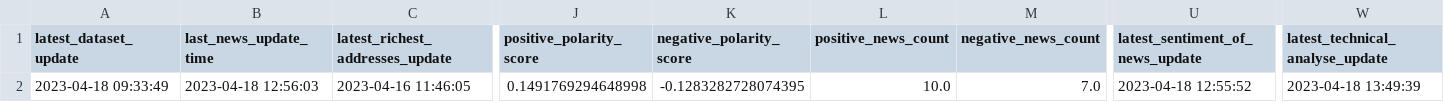
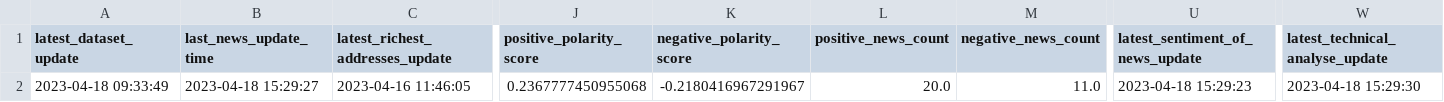
Before and after one commit to williamnordberg/adam_trader, a CSV file: latest_info_saved.csv, drawn as a sheet; only a part is shown, gaps mark what is left out; the diff names each change by its address in the sheet, - before the commit and + after, or states it on an @@ line.

```diff
--- a/latest_info_saved.csv
+++ b/latest_info_saved.csv
-B2 (last_news_update_time): 2023-04-18 12:56:03
+B2 (last_news_update_time): 2023-04-18 15:29:27
-J2 (positive_polarity_score): 0.1491769294648998
+J2 (positive_polarity_score): 0.2367777450955068
-K2 (negative_polarity_score): -0.1283282728074395
+K2 (negative_polarity_score): -0.2180416967291967
-L2 (positive_news_count): 10.0
+L2 (positive_news_count): 20.0
-M2 (negative_news_count): 7.0
+M2 (negative_news_count): 11.0
-U2 (latest_sentiment_of_news_update): 2023-04-18 12:55:52
+U2 (latest_sentiment_of_news_update): 2023-04-18 15:29:23
-W2 (latest_technical_analyse_update): 2023-04-18 13:49:39
+W2 (latest_technical_analyse_update): 2023-04-18 15:29:30
```
Also changed, not shown: database.csv, 3 other files.
